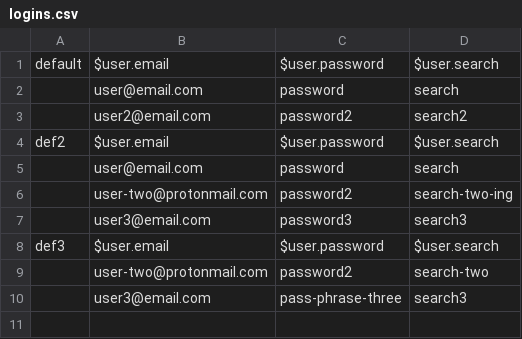
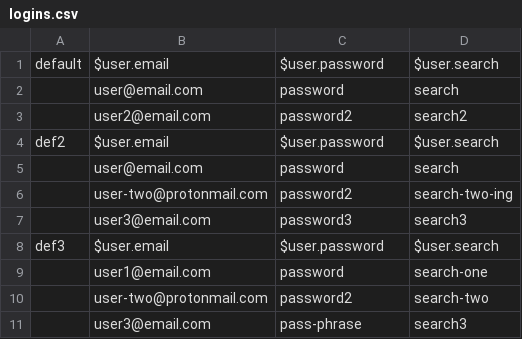
Before and after one commit to ayush15k1994/fc-diff-merge-1, a CSV file: datasets/logins.csv, drawn as a sheet.

Commit message:
create conflict

```diff
--- a/datasets/logins.csv
+++ b/datasets/logins.csv
@@ -8,3 +8,4 @@
 "def3","$user.email","$user.password","$user.search"
+"","user1@email.com","password","search-one"
 "","user-two@protonmail.com","password2","search-two"
-"","user3@email.com","pass-phrase-three","search3"
+"","user3@email.com","pass-phrase","search3"
```
